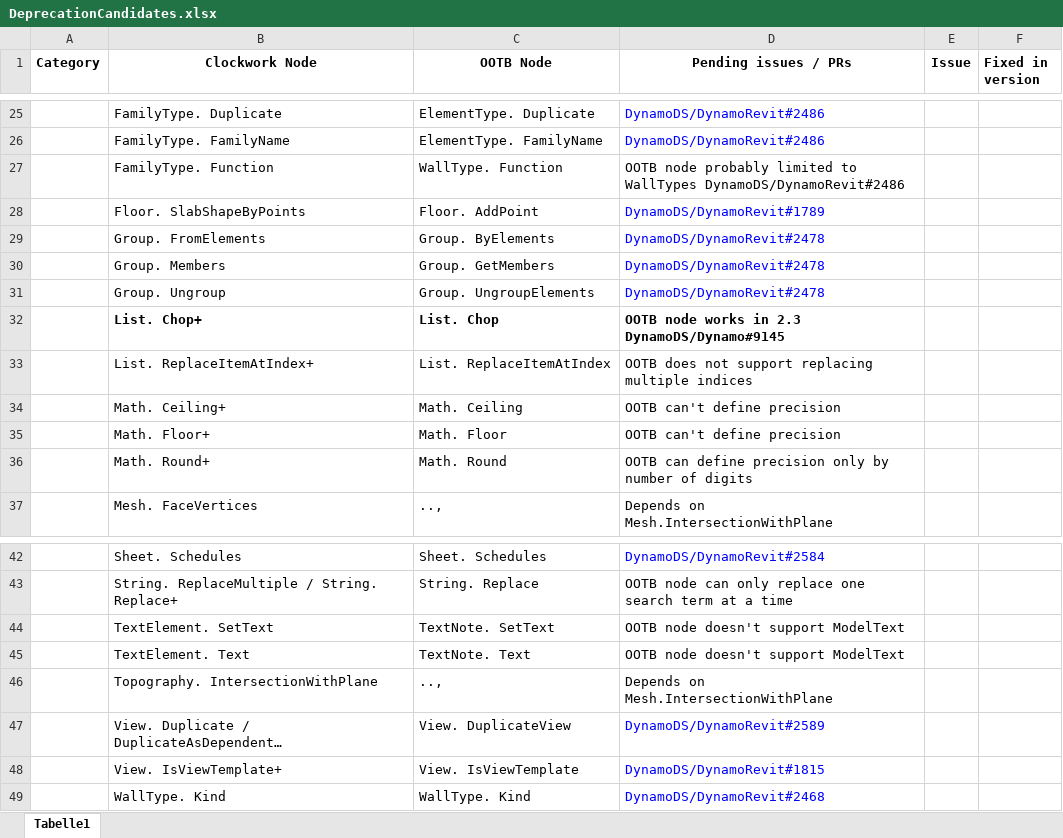
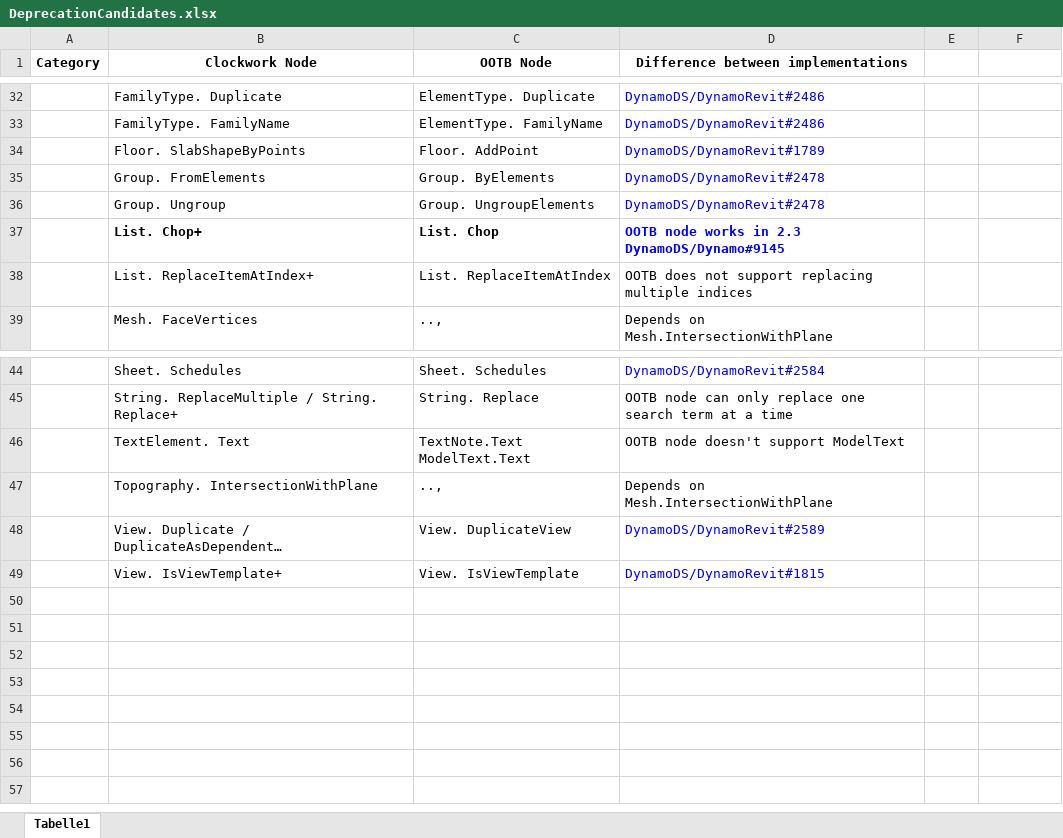
Before and after one commit to andydandy74/ClockworkForDynamo, an Excel workbook: DeprecationCandidates.xlsx, sheet Tabelle1, drawn as a sheet; only a part is shown, gaps mark what is left out; long unchanged cells end in …; values as stored, in another font and other column widths than the file's, no borders; charts and pictures not drawn; removed rows and columns are numbered as before the commit, all else as after; ↵ is a line break in a cell; the diff covers the shown part only; the diff names each change by its address in the sheet, - before the commit and + after, or states it on an @@ line.

```diff
--- a/DeprecationCandidates.xlsx (sheet Tabelle1)
+++ b/DeprecationCandidates.xlsx (sheet Tabelle1)
-D1: Pending issues / PRs
+D1: Difference between implementations
-E1: Issue
+E1: (empty)
-F1: Fixed in version
+F1: (empty)
-row 27:  | FamilyType. Function | WallType. Function | OOTB node probably limited to WallTypes DynamoDS/DynamoRevit#2486
-row 30:  | Group. Members | Group. GetMembers | DynamoDS/DynamoRevit#2478
-D37 text colour: black
+D37 text colour: #0000FF
-row 34:  | Math. Ceiling+ | Math. Ceiling | OOTB can't define precision
-row 35:  | Math. Floor+ | Math. Floor | OOTB can't define precision
-row 36:  | Math. Round+ | Math. Round | OOTB can define precision only by number of digits
-row 44:  | TextElement. SetText | TextNote. SetText | OOTB node doesn't support ModelText
-C46 (OOTB Node): TextNote. Text
+C46 (OOTB Node): TextNote.Text ↵ ModelText.Text
-row 49:  | WallType. Kind | WallType. Kind | DynamoDS/DynamoRevit#2468
```
Also changed, not shown: 11 added rows, 4 removed rows and 5 edited cells elsewhere in this sheet, 4 other files.
